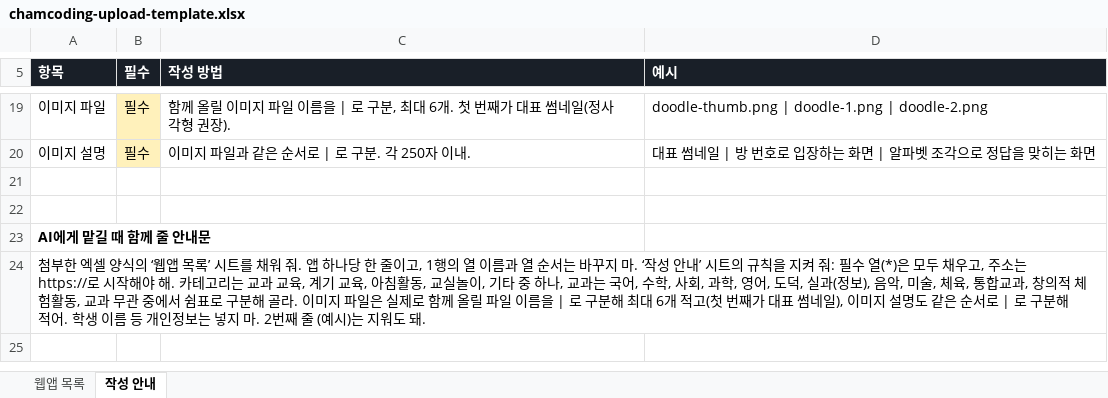
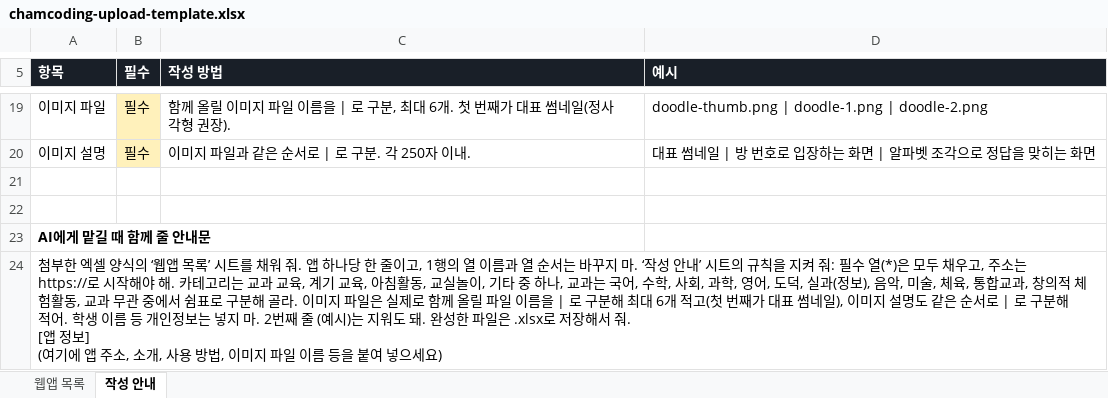
Before and after one commit to wonjin-kim-wq/tools, an Excel workbook: assets/chamcoding-upload-template.xlsx, sheet 작성 안내, drawn as a sheet; only a part is shown, gaps mark what is left out; values as stored, in another font and other column widths than the file's, no borders; ↵ is a line break in a cell; the diff names each change by its address in the sheet, - before the commit and + after, or states it on an @@ line.

```diff
--- a/assets/chamcoding-upload-template.xlsx (sheet 작성 안내)
+++ b/assets/chamcoding-upload-template.xlsx (sheet 작성 안내)
-A24 (항목): …도 돼.
+A24 (항목): …도 돼. 완성한 파일은 .xlsx로 저장해서 줘. ↵ [앱 정보] ↵ (여기에 앱 주소, 소개, 사용 방법, 이미지 파일 이름 등을 붙여 넣으세요)
```
Also changed, not shown: 4 other files.
